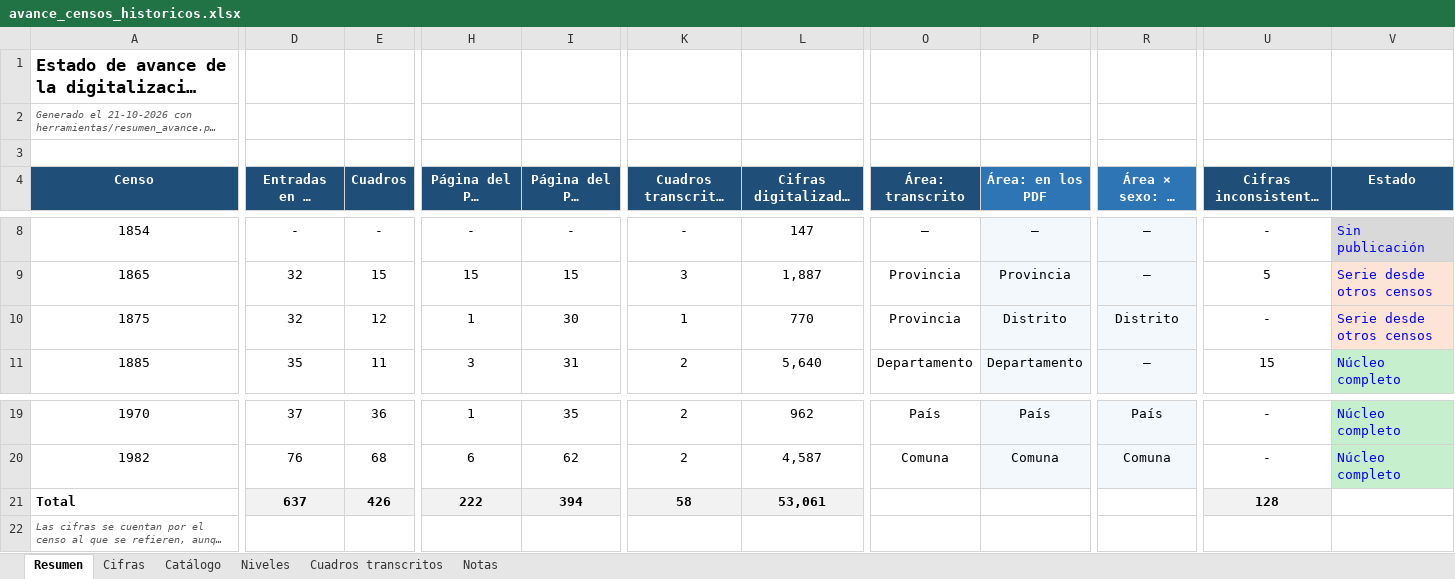
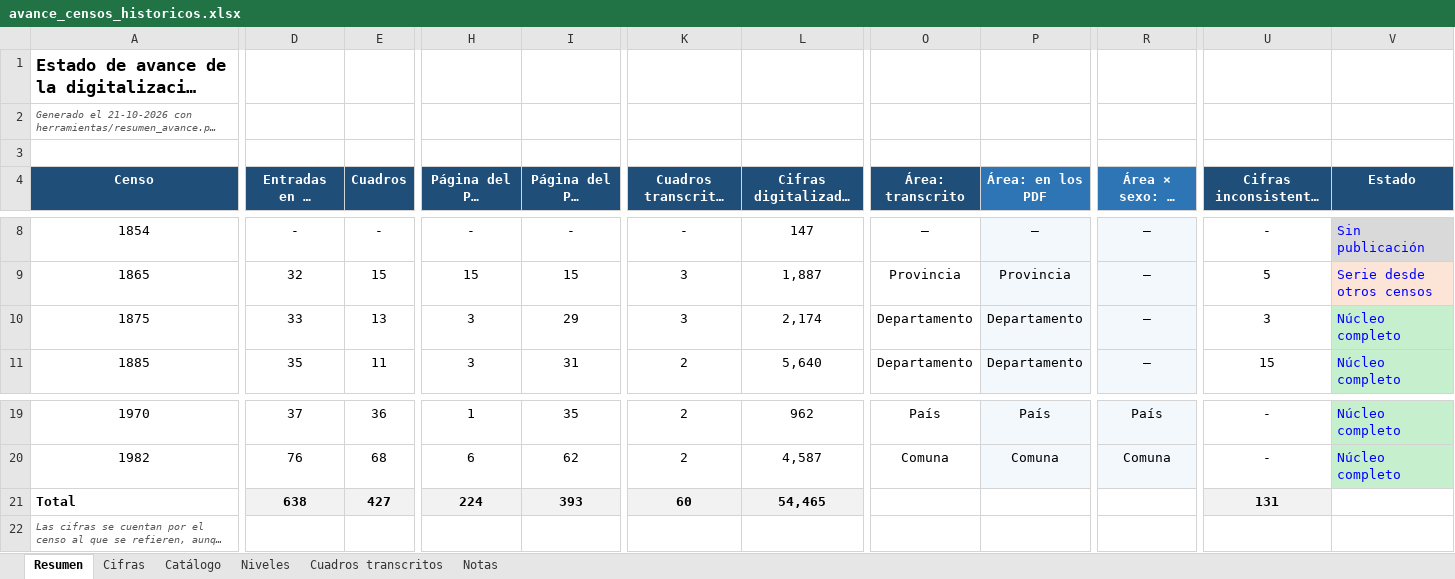
Before and after one commit to edgardo-cerda/censos-chile, an Excel workbook: productos/avance/avance_censos_historicos.xlsx, sheet Resumen, drawn as a sheet; only a part is shown, gaps mark what is left out; long unchanged cells end in …; values as stored, in another font and other column widths than the file's, no borders; conditional formats not drawn; the diff covers the shown part only; the diff names each change by its address in the sheet, - before the commit and + after, or states it on an @@ line.

```diff
--- a/productos/avance/avance_censos_historicos.xlsx (sheet Resumen)
+++ b/productos/avance/avance_censos_historicos.xlsx (sheet Resumen)
-D10 (Entradas en el catálogo): 32
+D10 (Entradas en el catálogo): 33
-E10 (Cuadros): 12
+E10 (Cuadros): 13
-H10 (Página del PDF verificada): 1
+H10 (Página del PDF verificada): 3
-I10 (Página del PDF estimada): 30
+I10 (Página del PDF estimada): 29
-K10: 1
+K10: 3
-L10 (Cifras digitalizadas del censo): 770
+L10 (Cifras digitalizadas del censo): 2,174
-O10 (Área: transcrito): Provincia
+O10 (Área: transcrito): Departamento
-P10 (Área: en los PDF): Distrito
+P10 (Área: en los PDF): Departamento
-R10 (Área × sexo: en los PDF): Distrito
+R10 (Área × sexo: en los PDF): —
-U10 (Cifras inconsistentes anotadas): -
+U10 (Cifras inconsistentes anotadas): 3
-V10 (Estado): Serie desde otros censos
+V10 (Estado): Núcleo completo
-V10 fill: #FCE4D6
+V10 fill: #C6EFCE
-D21 (Entradas en el catálogo): 637
+D21 (Entradas en el catálogo): 638
-E21 (Cuadros): 426
+E21 (Cuadros): 427
-H21 (Página del PDF verificada): 222
+H21 (Página del PDF verificada): 224
-I21 (Página del PDF estimada): 394
+I21 (Página del PDF estimada): 393
-K21: 58
+K21: 60
-L21 (Cifras digitalizadas del censo): 53,061
+L21 (Cifras digitalizadas del censo): 54,465
-U21 (Cifras inconsistentes anotadas): 128
+U21 (Cifras inconsistentes anotadas): 131
```
Also changed, not shown: 3 edited cells elsewhere in this sheet, sheet Cifras, sheet Catálogo, sheet Cuadros transcritos, formulas that keep their value, 11 other files.
